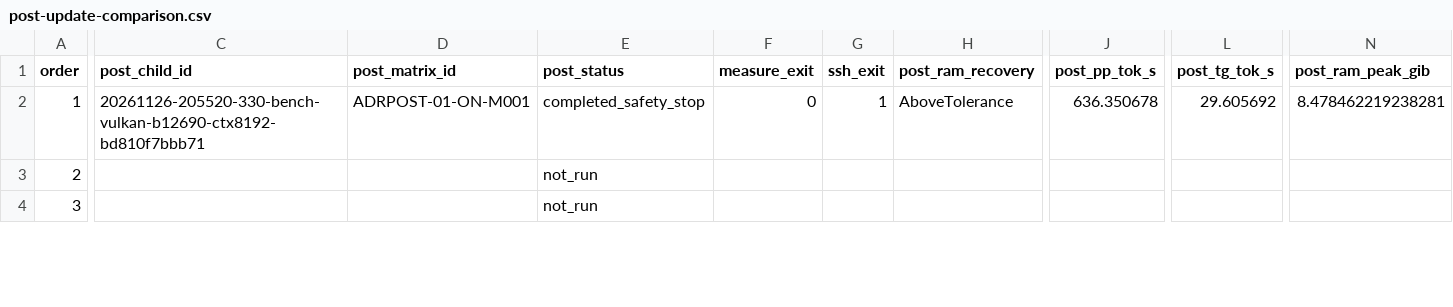
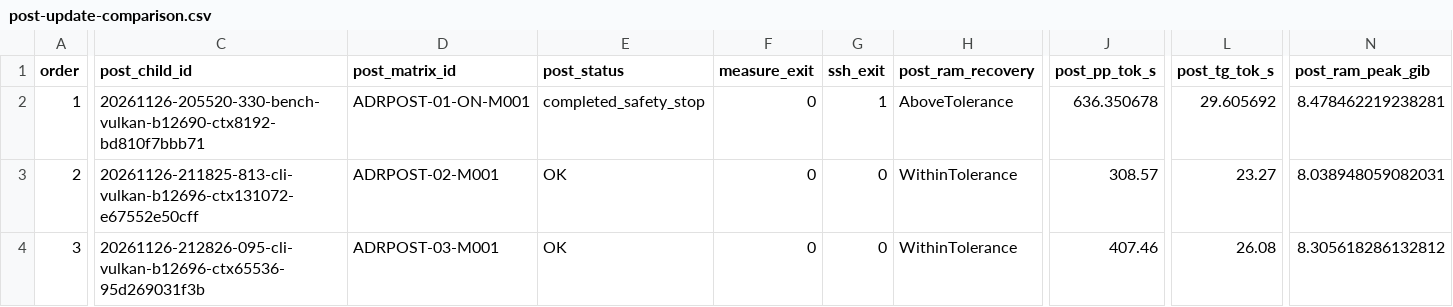
Before and after one commit to ariera-j/llama.cpp-evox2-windows, a CSV file: docs/evox2/automation/adrenalin-update-comparison-20261126/post-update-comparison.csv, drawn as a sheet; only a part is shown, gaps mark what is left out; the diff covers the shown part only; the diff names each change by its address in the sheet, - before the commit and + after, or states it on an @@ line.

Commit message:
docs(evox2): complete Adrenalin comparison after approved resume

```diff
--- a/docs/evox2/automation/adrenalin-update-comparison-20261126/post-update-comparison.csv
+++ b/docs/evox2/automation/adrenalin-update-comparison-20261126/post-update-comparison.csv
-C3 (post_child_id): (empty)
+C3 (post_child_id): 20261126-211825-813-cli-vulkan-b12696-ctx131072-e67552e50cff
-D3 (post_matrix_id): (empty)
+D3 (post_matrix_id): ADRPOST-02-M001
-E3:E4 (post_status): not_run
+E3:E4 (post_status): OK
-F3:F4 (measure_exit): (empty)
+F3:F4 (measure_exit): 0
-G3:G4 (ssh_exit): (empty)
+G3:G4 (ssh_exit): 0
-H3:H4 (post_ram_recovery): (empty)
+H3:H4 (post_ram_recovery): WithinTolerance
-J3 (post_pp_tok_s): (empty)
+J3 (post_pp_tok_s): 308.57
-L3 (post_tg_tok_s): (empty)
+L3 (post_tg_tok_s): 23.27
-N3 (post_ram_peak_gib): (empty)
+N3 (post_ram_peak_gib): 8.038948059082031
-C4 (post_child_id): (empty)
+C4 (post_child_id): 20261126-212826-095-cli-vulkan-b12696-ctx65536-95d269031f3b
-D4 (post_matrix_id): (empty)
+D4 (post_matrix_id): ADRPOST-03-M001
-J4 (post_pp_tok_s): (empty)
+J4 (post_pp_tok_s): 407.46
-L4 (post_tg_tok_s): (empty)
+L4 (post_tg_tok_s): 26.08
-N4 (post_ram_peak_gib): (empty)
+N4 (post_ram_peak_gib): 8.305618286132812
```
Also changed, not shown: 167 edited cells elsewhere in this file, 2 other files.
